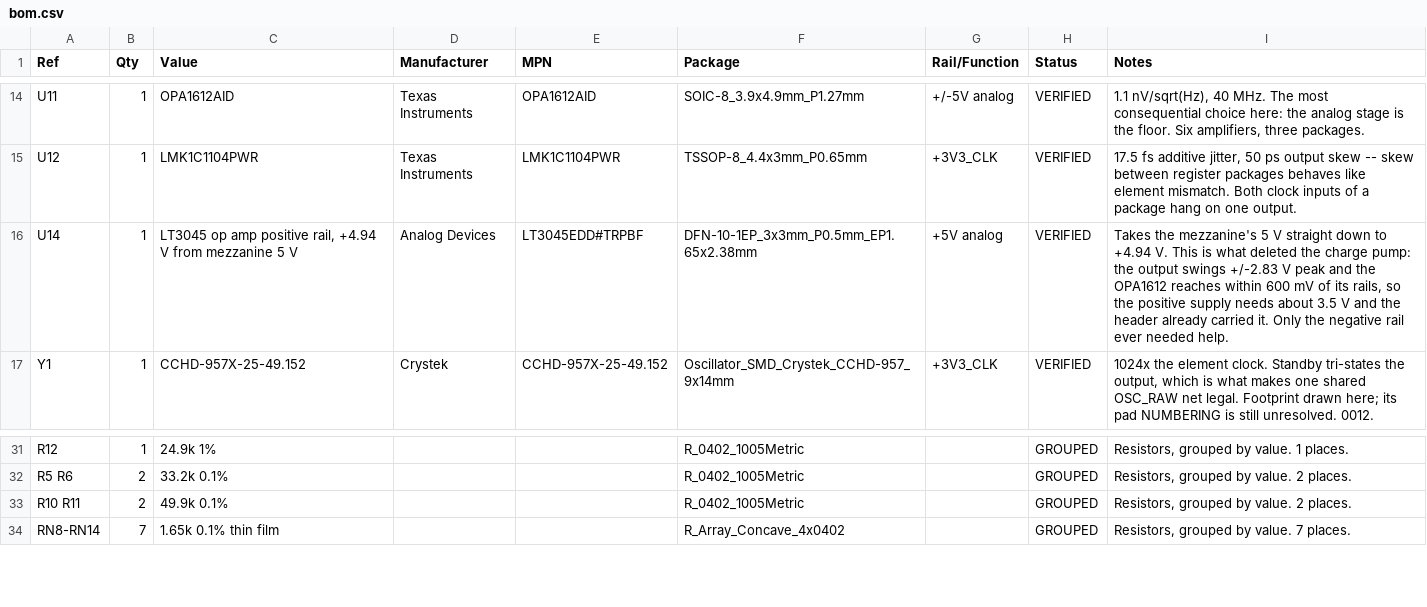
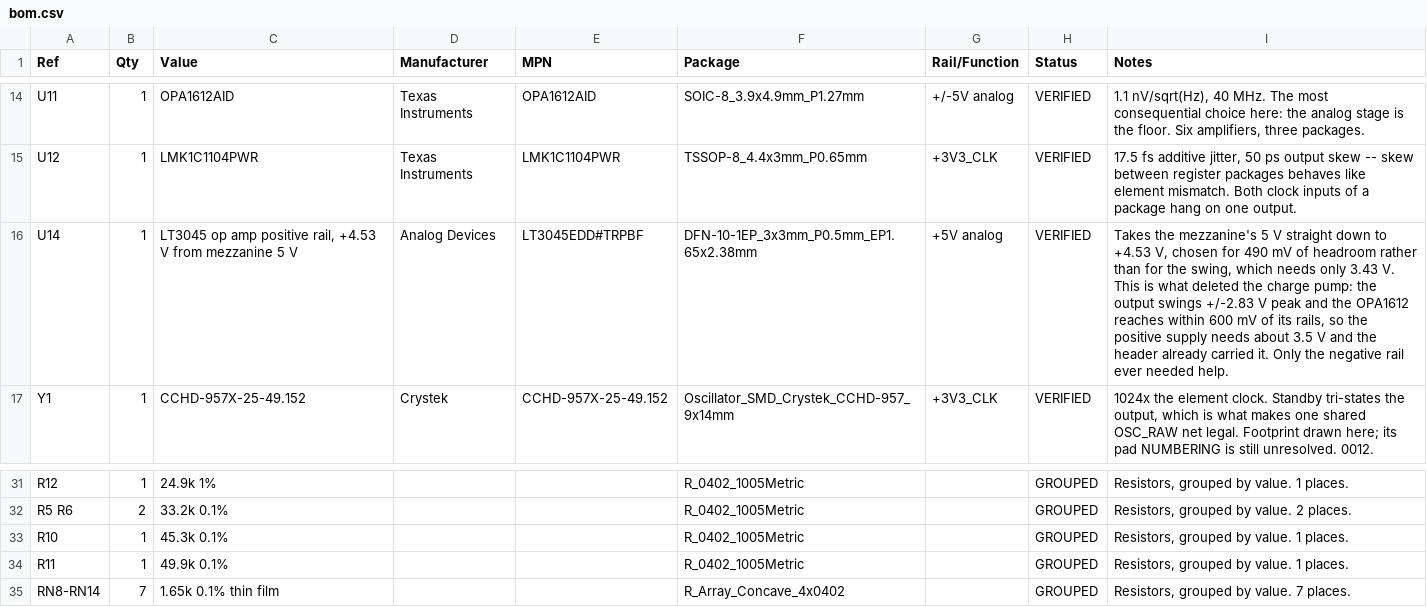
Before and after one commit to tm-treehouse/lyrebird, a CSV file: hardware/lyrebird-dac-reva/bom.csv, drawn as a sheet; only a part is shown, gaps mark what is left out.

```diff
--- a/hardware/lyrebird-dac-reva/bom.csv
+++ b/hardware/lyrebird-dac-reva/bom.csv
@@ -15,3 +15,3 @@ U11,1,OPA1612AID,Texas Instruments,OPA1612AID,SOIC-8_3.9x4.9mm_P1.27mm,+/-5V ana
 U12,1,LMK1C1104PWR,Texas Instruments,LMK1C1104PWR,TSSOP-8_4.4x3mm_P0.65mm,+3V3_CLK,VERIFIED,"17.5 fs additive jitter, 50 ps output skew -- skew between register packages behaves like element mismatch. Both clock inputs of a package hang on one output."
-U14,1,"LT3045 op amp positive rail, +4.94 V from mezzanine 5 V",Analog Devices,LT3045EDD#TRPBF,DFN-10-1EP_3x3mm_P0.5mm_EP1.65x2.38mm,+5V analog,VERIFIED,"Takes the mezzanine's 5 V straight down to +4.94 V. This is what deleted the charge pump: the output swings +/-2.83 V peak and the OPA1612 reaches within 600 mV of its rails, so the positive supply needs about 3.5 V and the header already carried it. Only the negative rail ever needed help."
+U14,1,"LT3045 op amp positive rail, +4.53 V from mezzanine 5 V",Analog Devices,LT3045EDD#TRPBF,DFN-10-1EP_3x3mm_P0.5mm_EP1.65x2.38mm,+5V analog,VERIFIED,"Takes the mezzanine's 5 V straight down to +4.53 V, chosen for 490 mV of headroom rather than for the swing, which needs only 3.43 V. This is what deleted the charge pump: the output swings +/-2.83 V peak and the OPA1612 reaches within 600 mV of its rails, so the positive supply needs about 3.5 V and the header already carried it. Only the negative rail ever needed help."
 Y1,1,CCHD-957X-25-49.152,Crystek,CCHD-957X-25-49.152,Oscillator_SMD_Crystek_CCHD-957_9x14mm,+3V3_CLK,VERIFIED,"1024x the element clock. Standby tri-states the output, which is what makes one shared OSC_RAW net legal. Footprint drawn here; its pad NUMBERING is still unresolved. 0012."
@@ -32,3 +32,4 @@ R12,1,24.9k 1%,,,R_0402_1005Metric,,GROUPED,"Resistors, grouped by value. 1 plac
 R5 R6,2,33.2k 0.1%,,,R_0402_1005Metric,,GROUPED,"Resistors, grouped by value. 2 places."
-R10 R11,2,49.9k 0.1%,,,R_0402_1005Metric,,GROUPED,"Resistors, grouped by value. 2 places."
+R10,1,45.3k 0.1%,,,R_0402_1005Metric,,GROUPED,"Resistors, grouped by value. 1 places."
+R11,1,49.9k 0.1%,,,R_0402_1005Metric,,GROUPED,"Resistors, grouped by value. 1 places."
 RN8-RN14,7,1.65k 0.1% thin film,,,R_Array_Concave_4x0402,,GROUPED,"Resistors, grouped by value. 7 places."
```
Also changed, not shown: 8 other files.
